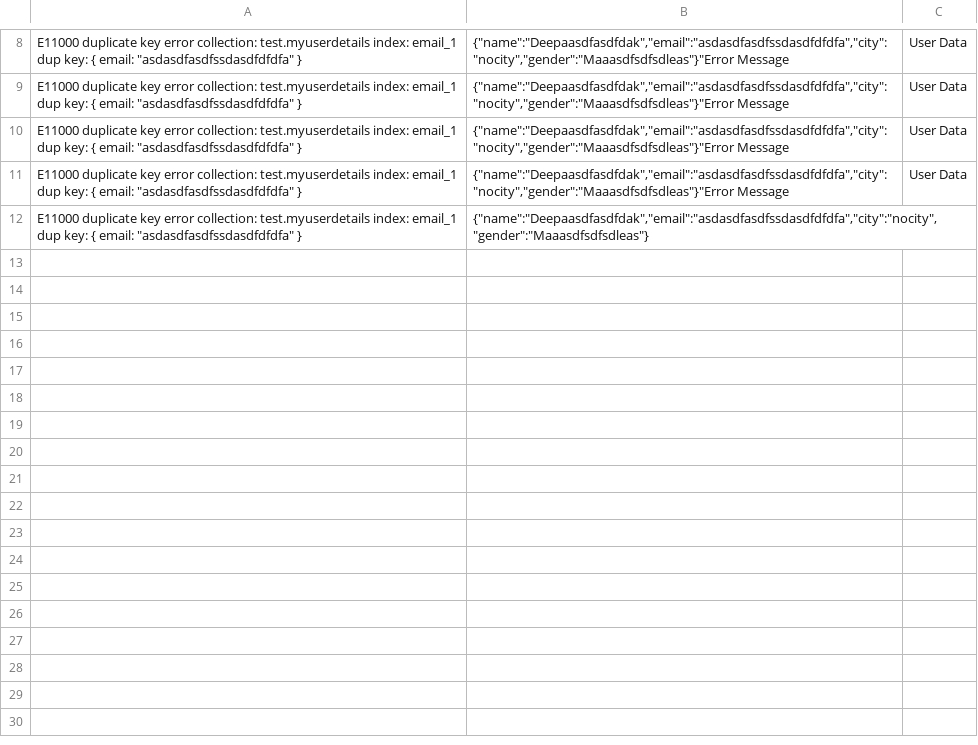
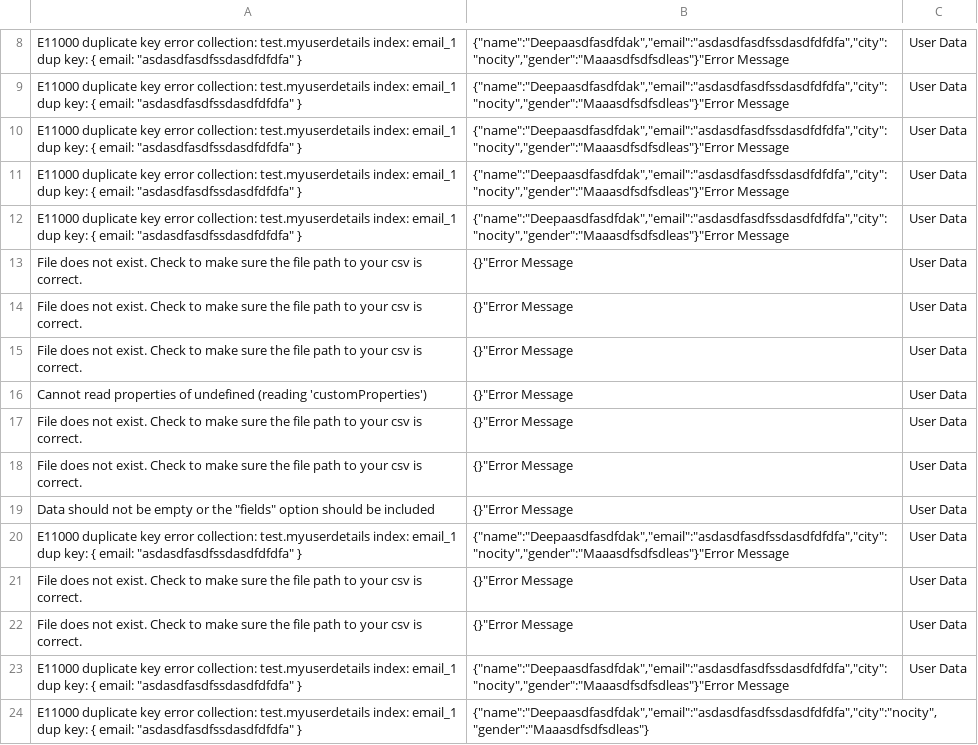
Before and after one commit to udaynarwal72/Mathongoproject, a CSV file: controllers/error_log.csv, drawn as a sheet; only a part is shown, gaps mark what is left out; the diff names each change by its address in the sheet, - before the commit and + after, or states it on an @@ line.

```diff
--- a/controllers/error_log.csv
+++ b/controllers/error_log.csv
+row 12: E11000 duplicate key error collection: test.myuserdetails index: email_1 dup key: { email: "asdasdfasdfssdasdfdfdfa" } | {"name":"Deepaasdfasdfdak","email":"asdasdfasdfssdasdfdfdfa","city":"nocity","gender":"Maaasdfsdfsdleas"}"Error Message | User Data
+row 13: File does not exist. Check to make sure the file path to your csv is correct. | {}"Error Message | User Data
+row 14: File does not exist. Check to make sure the file path to your csv is correct. | {}"Error Message | User Data
+row 15: File does not exist. Check to make sure the file path to your csv is correct. | {}"Error Message | User Data
+row 16: Cannot read properties of undefined (reading 'customProperties') | {}"Error Message | User Data
+row 17: File does not exist. Check to make sure the file path to your csv is correct. | {}"Error Message | User Data
+row 18: File does not exist. Check to make sure the file path to your csv is correct. | {}"Error Message | User Data
+row 19: Data should not be empty or the "fields" option should be included | {}"Error Message | User Data
+row 20: E11000 duplicate key error collection: test.myuserdetails index: email_1 dup key: { email: "asdasdfasdfssdasdfdfdfa" } | {"name":"Deepaasdfasdfdak","email":"asdasdfasdfssdasdfdfdfa","city":"nocity","gender":"Maaasdfsdfsdleas"}"Error Message | User Data
+row 21: File does not exist. Check to make sure the file path to your csv is correct. | {}"Error Message | User Data
+row 22: File does not exist. Check to make sure the file path to your csv is correct. | {}"Error Message | User Data
+row 23: E11000 duplicate key error collection: test.myuserdetails index: email_1 dup key: { email: "asdasdfasdfssdasdfdfdfa" } | {"name":"Deepaasdfasdfdak","email":"asdasdfasdfssdasdfdfdfa","city":"nocity","gender":"Maaasdfsdfsdleas"}"Error Message | User Data
```
Also changed, not shown: 1 other file.
